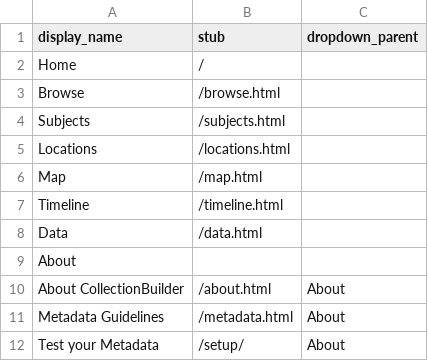
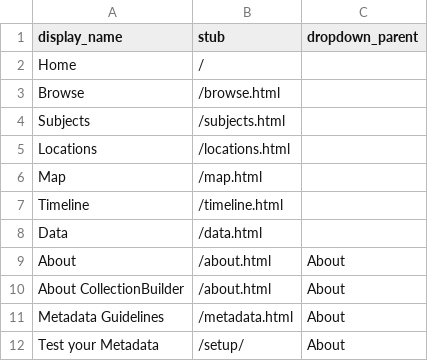
Before and after one commit to upenndigitalscholarship/gmems-diglib-sheets, a CSV file: _data/config-nav.csv, drawn as a sheet.

```diff
--- a/_data/config-nav.csv
+++ b/_data/config-nav.csv
@@ -8,3 +8,3 @@ Timeline,/timeline.html
 Data,/data.html
-About,,
+About,/about.html,About
 About CollectionBuilder,/about.html,About
```
Also changed, not shown: _data/config-metadata.csv, 8 other files.
